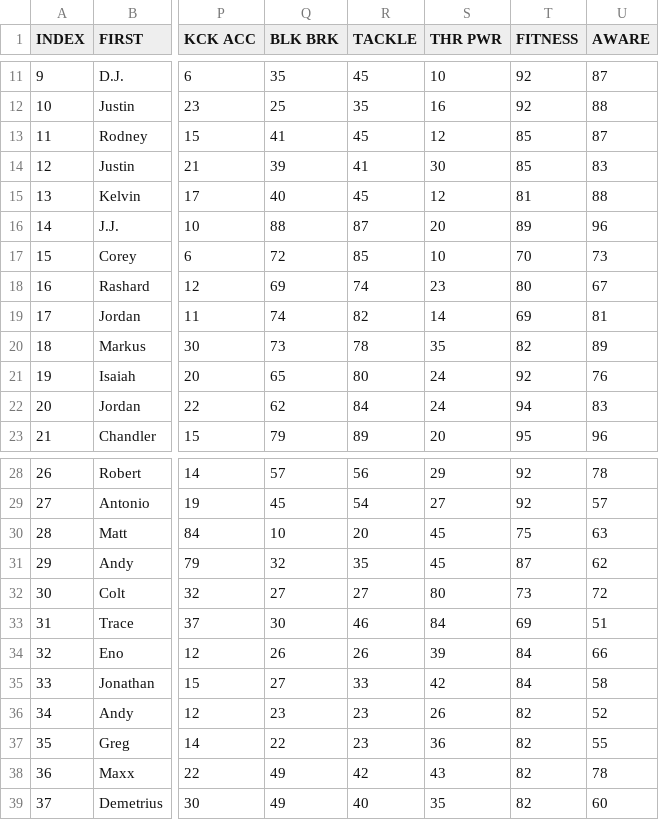
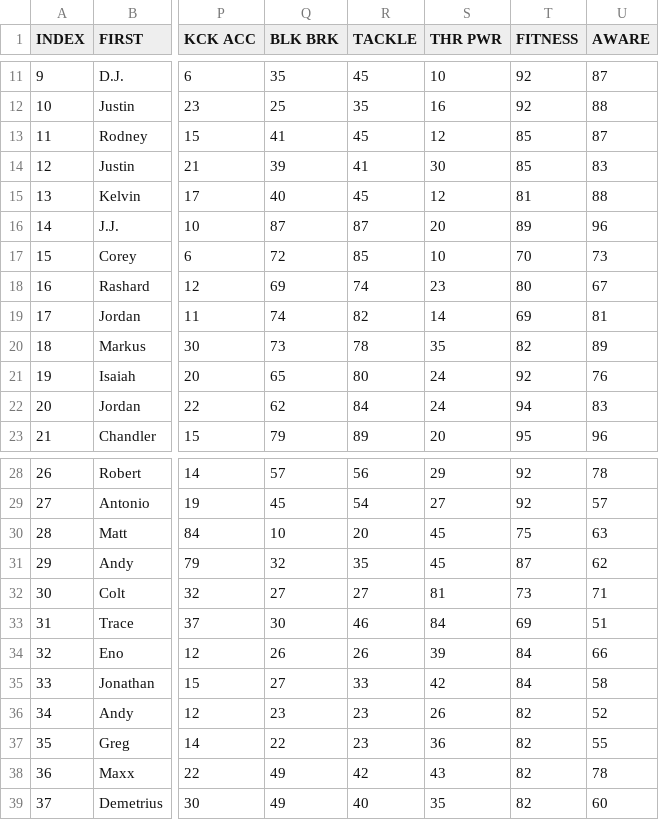
Before and after one commit to vskaush2/AxisFootballMods, a CSV file: Mods/Team Mods/Arizona Cardinals/ROSTER.CSV, drawn as a sheet; only a part is shown, gaps mark what is left out; the diff names each change by its address in the sheet, - before the commit and + after, or states it on an @@ line.

Commit message:
Updated NFL Rosters for Divisional Round !

```diff
--- a/Mods/Team Mods/Arizona Cardinals/ROSTER.CSV
+++ b/Mods/Team Mods/Arizona Cardinals/ROSTER.CSV
-Q16 (BLK BRK): 88
+Q16 (BLK BRK): 87
-S32 (THR PWR): 80
+S32 (THR PWR): 81
-U32 (AWARE): 72
+U32 (AWARE): 71
```
Also changed, not shown: Mods/Team Mods/Atlanta Falcons/ROSTER.CSV, Mods/Team Mods/Baltimore Ravens/ROSTER.CSV, 25 other files.
